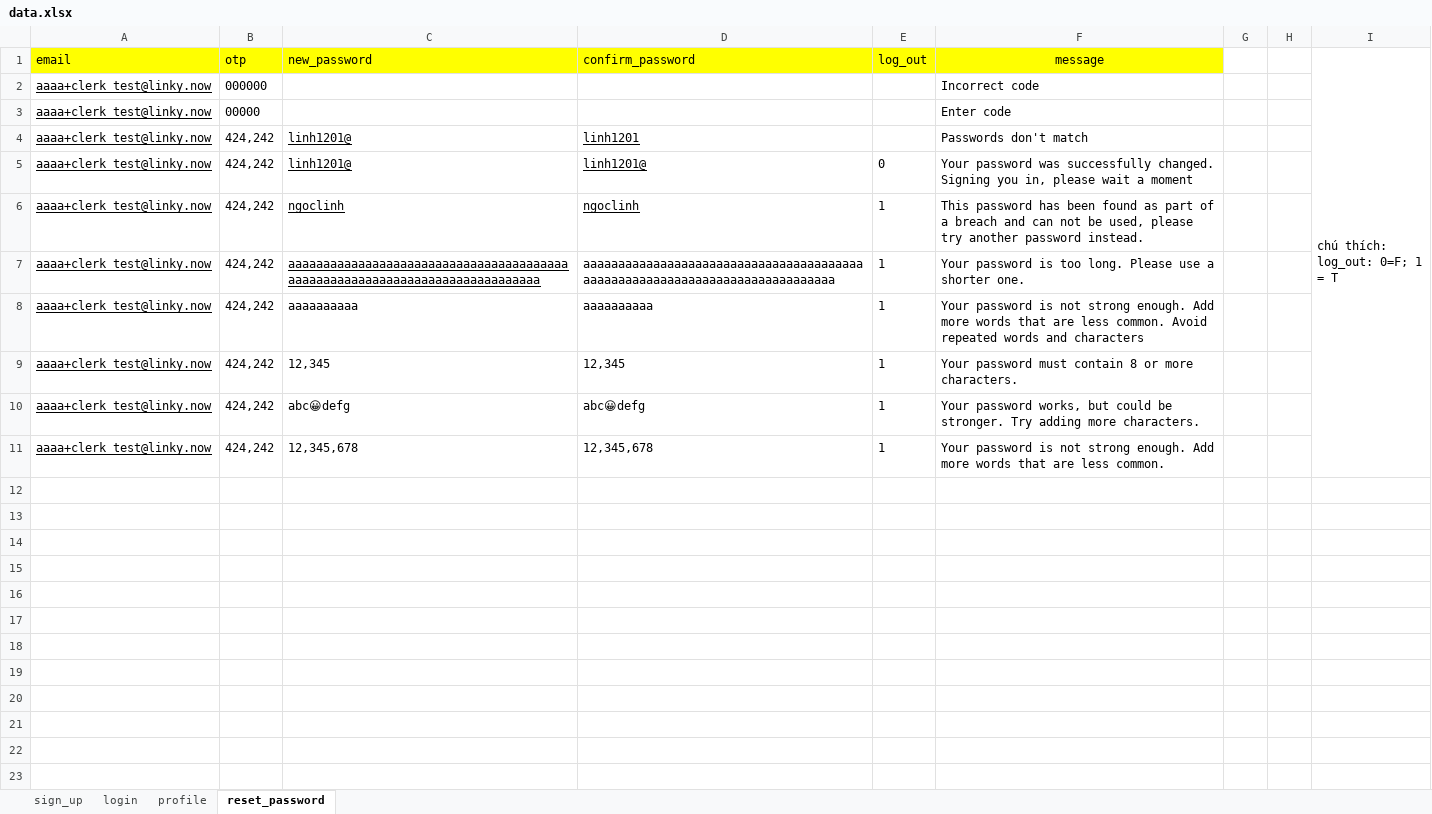
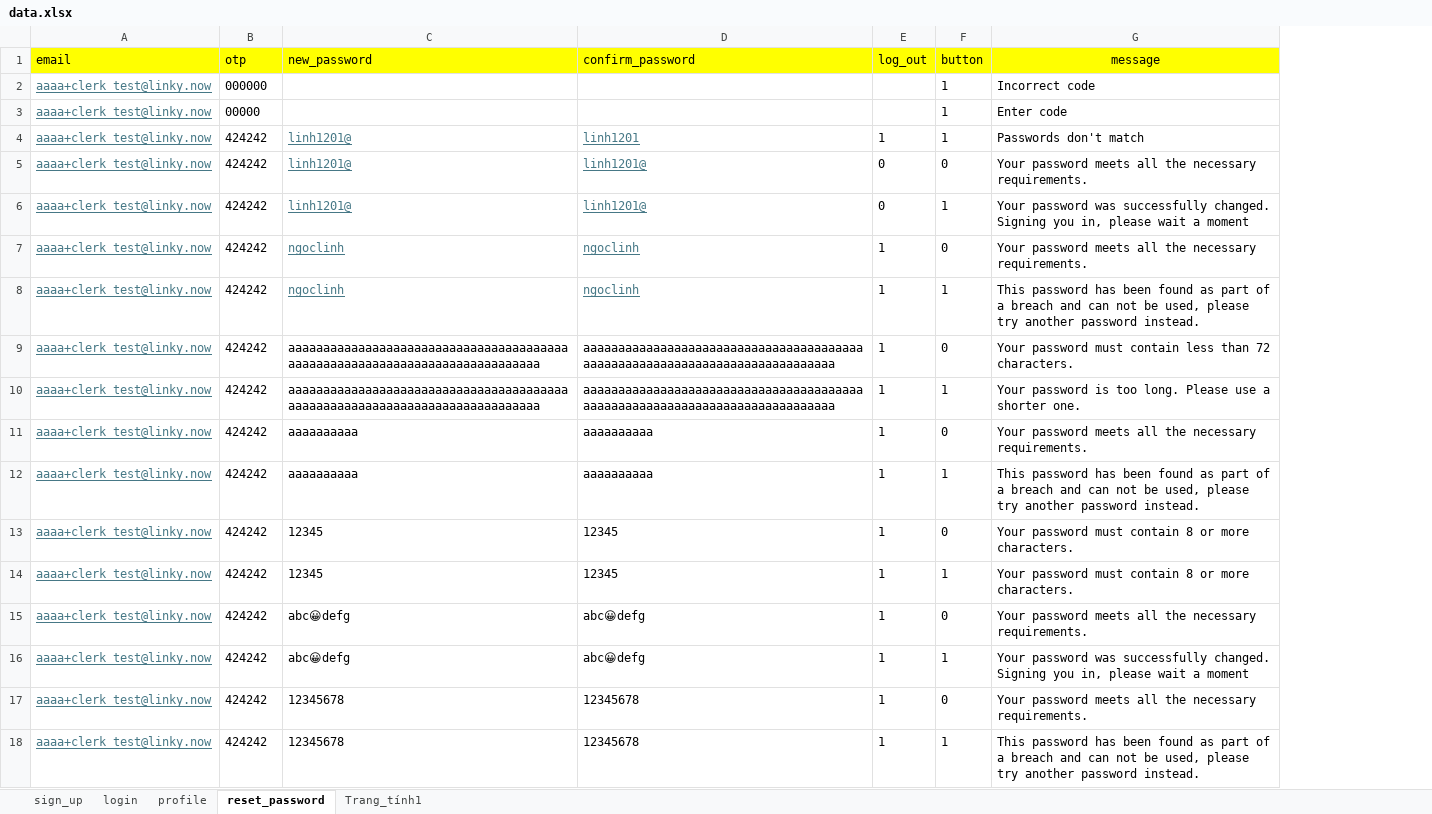
Before and after one commit to Ninhowi/linky-testing, an Excel workbook: test_data/data.xlsx, sheet reset_password, drawn as a sheet; values as stored, in another font and other column widths than the file's, no borders; removed rows and columns are numbered as before the commit, all else as after; the diff names each change by its address in the sheet, - before the commit and + after, or states it on an @@ line.

```diff
--- a/test_data/data.xlsx (sheet reset_password)
+++ b/test_data/data.xlsx (sheet reset_password)
+sheet tab: Trang_tính1
+column F (button), rows 2-4: all 1; row 6: 1; row 8: 1; row 10: 1; rows 12-13: 1 | 0; rows 16-17: 1 | 0
-column G, empty
-column H, empty
-column I (chú thích: log_out: 0=F; 1 = T), empty
-A2:A4 text colour: black
+A2:A4 text colour: #467886
-B4 (otp): 424,242
+B4 (otp): 424242
-C4:D4 text colour: black
+C4:D4 text colour: #467886
-E4 (log_out): (empty)
+E4 (log_out): 1
+row 5: aaaa+clerk_test@linky.now | 424242 | linh1201@ | linh1201@ | 0 | 0 | Your password meets all the necessary requirements.
-A6 text colour: black
+A6 text colour: #467886
-B6 (otp): 424,242
+B6 (otp): 424242
-C6:D6 text colour: black
+C6:D6 text colour: #467886
+row 7: aaaa+clerk_test@linky.now | 424242 | ngoclinh | ngoclinh | 1 | 0 | Your password meets all the necessary requirements.
-A8 text colour: black
+A8 text colour: #467886
-B8 (otp): 424,242
+B8 (otp): 424242
-C8:D8 text colour: black
+C8:D8 text colour: #467886
+row 9: aaaa+clerk_test@linky.now | 424242 | aaaaaaaaaaaaaaaaaaaaaaaaaaaaaaaaaaaaaaaaaaaaaaaaaaaaaaaaaaaaaaaaaaaaaaaaaaaa | aaaaaaaaaaaaaaaaaaaaaaaaaaaaaaaaaaaaaaaaaaaaaaaaaaaaaaaaaaaaaaaaaaaaaaaaaaaa | 1 | 0 | Your password must contain less than 72 characters.
-A10 text colour: black
+A10 text colour: #467886
-B10 (otp): 424,242
+B10 (otp): 424242
-C10 underline: on
+C10 underline: off
+row 11: aaaa+clerk_test@linky.now | 424242 | aaaaaaaaaa | aaaaaaaaaa | 1 | 0 | Your password meets all the necessary requirements.
-A12:A13 text colour: black
+A12:A13 text colour: #467886
-B12:B13 (otp): 424,242
+B12:B13 (otp): 424242
-G12 (message): Your password is not strong enough. Add more words that are less common. Avoid repeated words and characters
+G12 (message): This password has been found as part of a breach and can not be used, please try another password instead.
-C13 (new_password): 12,345
+C13 (new_password): 12345
-D13 (confirm_password): 12,345
+D13 (confirm_password): 12345
+row 14: aaaa+clerk_test@linky.now | 424242 | 12345 | 12345 | 1 | 1 | Your password must contain 8 or more characters.
+row 15: aaaa+clerk_test@linky.now | 424242 | abc😀defg | abc😀defg | 1 | 0 | Your password meets all the necessary requirements.
-A16:A17 text colour: black
+A16:A17 text colour: #467886
-B16:B17 (otp): 424,242
+B16:B17 (otp): 424242
-G16 (message): Your password works, but could be stronger. Try adding more characters.
+G16 (message): Your password was successfully changed. Signing you in, please wait a moment
-C17 (new_password): 12,345,678
+C17 (new_password): 12345678
-D17 (confirm_password): 12,345,678
+D17 (confirm_password): 12345678
-G17 (message): Your password is not strong enough. Add more words that are less common.
+G17 (message): Your password meets all the necessary requirements.
+row 18: aaaa+clerk_test@linky.now | 424242 | 12345678 | 12345678 | 1 | 1 | This password has been found as part of a breach and can not be used, please try another password instead.
```
Also changed, not shown: sheet profile, sheet sign_up, sheet login, 7 other files.
